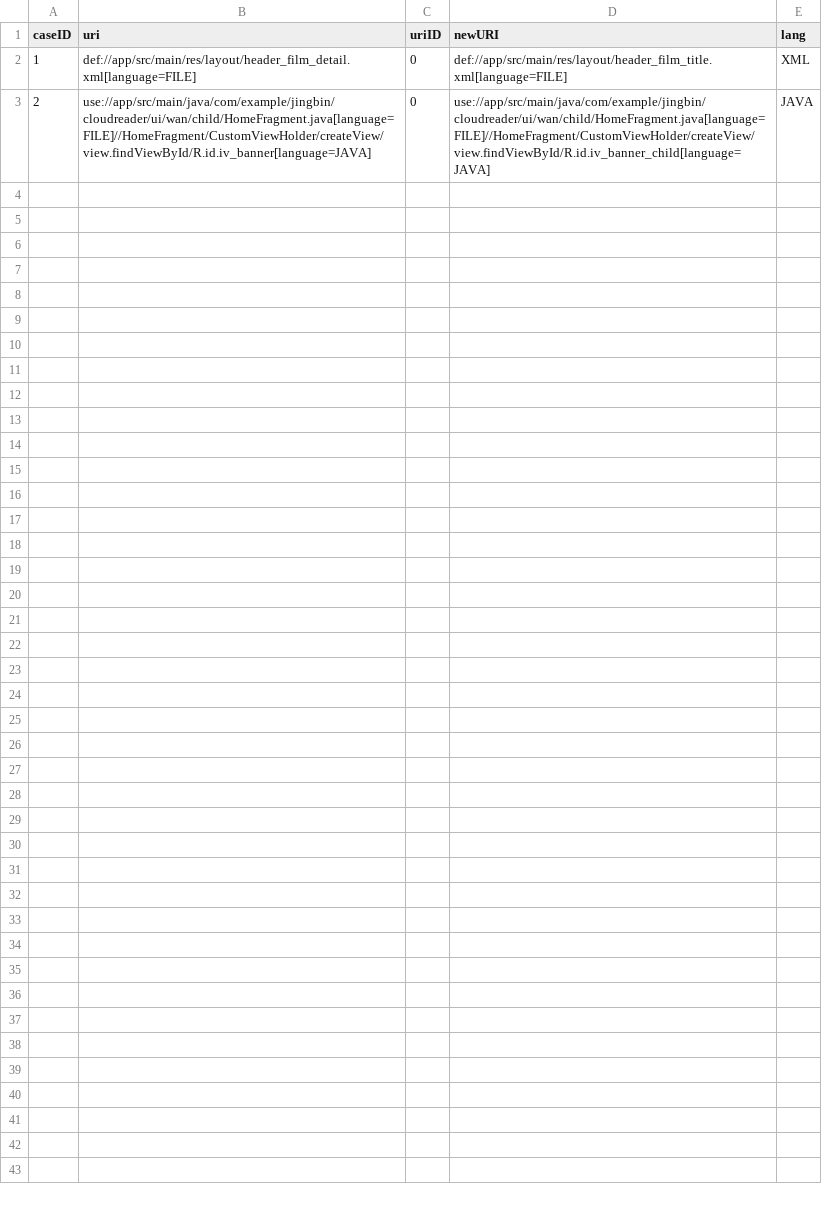
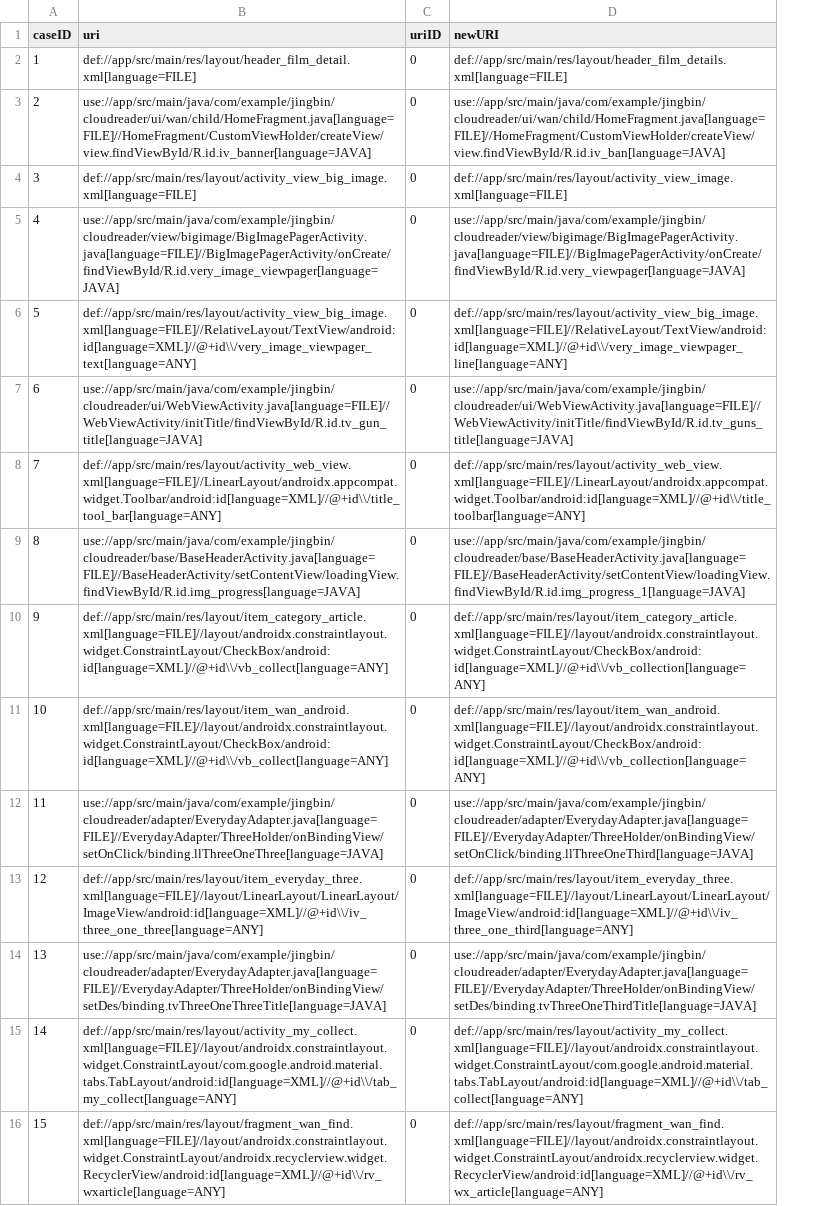
Before and after one commit to Symbolk/Code2Graph, a CSV file: client/src/main/resources/android/rename/input/CloudReader:91c8334.csv, drawn as a sheet; removed rows and columns are numbered as before the commit, all else as after; the diff names each change by its address in the sheet, - before the commit and + after, or states it on an @@ line.

Commit message:
eva: add sample gt/input file of rename evaluation

```diff
--- a/client/src/main/resources/android/rename/input/CloudReader:91c8334.csv
+++ b/client/src/main/resources/android/rename/input/CloudReader:91c8334.csv
-column E (lang), rows 2-3: XML | JAVA
-D2 (newURI): def://app/src/main/res/layout/header_film_title.xml[language=FILE]
+D2 (newURI): def://app/src/main/res/layout/header_film_details.xml[language=FILE]
-D3 (newURI): use://app/src/main/java/com/example/jingbin/cloudreader/ui/wan/child/HomeFragment.java[language=FILE]//HomeFragment/CustomViewHolder/createView/view.findViewById/R.id.iv_banner_child[language=JAVA]
+D3 (newURI): use://app/src/main/java/com/example/jingbin/cloudreader/ui/wan/child/HomeFragment.java[language=FILE]//HomeFragment/CustomViewHolder/createView/view.findViewById/R.id.iv_ban[language=JAVA]
+row 4: 3 | def://app/src/main/res/layout/activity_view_big_image.xml[language=FILE] | 0 | def://app/src/main/res/layout/activity_view_image.xml[language=FILE]
+row 5: 4 | use://app/src/main/java/com/example/jingbin/cloudreader/view/bigimage/BigImagePagerActivity.java[language=FILE]//BigImagePagerActivity/onCreate/findViewById/R.id.very_image_viewpager[language=JAVA] | 0 | use://app/src/main/java/com/example/jingbin/cloudreader/view/bigimage/BigImagePagerActivity.java[language=FILE]//BigImagePagerActivity/onCreate/findViewById/R.id.very_viewpager[language=JAVA]
+row 6: 5 | def://app/src/main/res/layout/activity_view_big_image.xml[language=FILE]//RelativeLayout/TextView/android:id[language=XML]//@+id\\/very_image_viewpager_text[language=ANY] | 0 | def://app/src/main/res/layout/activity_view_big_image.xml[language=FILE]//RelativeLayout/TextView/android:id[language=XML]//@+id\\/very_image_viewpager_line[language=ANY]
+row 7: 6 | use://app/src/main/java/com/example/jingbin/cloudreader/ui/WebViewActivity.java[language=FILE]//WebViewActivity/initTitle/findViewById/R.id.tv_gun_title[language=JAVA] | 0 | use://app/src/main/java/com/example/jingbin/cloudreader/ui/WebViewActivity.java[language=FILE]//WebViewActivity/initTitle/findViewById/R.id.tv_guns_title[language=JAVA]
+row 8: 7 | def://app/src/main/res/layout/activity_web_view.xml[language=FILE]//LinearLayout/androidx.appcompat.widget.Toolbar/android:id[language=XML]//@+id\\/title_tool_bar[language=ANY] | 0 | def://app/src/main/res/layout/activity_web_view.xml[language=FILE]//LinearLayout/androidx.appcompat.widget.Toolbar/android:id[language=XML]//@+id\\/title_toolbar[language=ANY]
+row 9: 8 | use://app/src/main/java/com/example/jingbin/cloudreader/base/BaseHeaderActivity.java[language=FILE]//BaseHeaderActivity/setContentView/loadingView.findViewById/R.id.img_progress[language=JAVA] | 0 | use://app/src/main/java/com/example/jingbin/cloudreader/base/BaseHeaderActivity.java[language=FILE]//BaseHeaderActivity/setContentView/loadingView.findViewById/R.id.img_progress_1[language=JAVA]
+row 10: 9 | def://app/src/main/res/layout/item_category_article.xml[language=FILE]//layout/androidx.constraintlayout.widget.ConstraintLayout/CheckBox/android:id[language=XML]//@+id\\/vb_collect[language=ANY] | 0 | def://app/src/main/res/layout/item_category_article.xml[language=FILE]//layout/androidx.constraintlayout.widget.ConstraintLayout/CheckBox/android:id[language=XML]//@+id\\/vb_collection[language=ANY]
+row 11: 10 | def://app/src/main/res/layout/item_wan_android.xml[language=FILE]//layout/androidx.constraintlayout.widget.ConstraintLayout/CheckBox/android:id[language=XML]//@+id\\/vb_collect[language=ANY] | 0 | def://app/src/main/res/layout/item_wan_android.xml[language=FILE]//layout/androidx.constraintlayout.widget.ConstraintLayout/CheckBox/android:id[language=XML]//@+id\\/vb_collection[language=ANY]
+row 12: 11 | use://app/src/main/java/com/example/jingbin/cloudreader/adapter/EverydayAdapter.java[language=FILE]//EverydayAdapter/ThreeHolder/onBindingView/setOnClick/binding.llThreeOneThree[language=JAVA] | 0 | use://app/src/main/java/com/example/jingbin/cloudreader/adapter/EverydayAdapter.java[language=FILE]//EverydayAdapter/ThreeHolder/onBindingView/setOnClick/binding.llThreeOneThird[language=JAVA]
+row 13: 12 | def://app/src/main/res/layout/item_everyday_three.xml[language=FILE]//layout/LinearLayout/LinearLayout/ImageView/android:id[language=XML]//@+id\\/iv_three_one_three[language=ANY] | 0 | def://app/src/main/res/layout/item_everyday_three.xml[language=FILE]//layout/LinearLayout/LinearLayout/ImageView/android:id[language=XML]//@+id\\/iv_three_one_third[language=ANY]
+row 14: 13 | use://app/src/main/java/com/example/jingbin/cloudreader/adapter/EverydayAdapter.java[language=FILE]//EverydayAdapter/ThreeHolder/onBindingView/setDes/binding.tvThreeOneThreeTitle[language=JAVA] | 0 | use://app/src/main/java/com/example/jingbin/cloudreader/adapter/EverydayAdapter.java[language=FILE]//EverydayAdapter/ThreeHolder/onBindingView/setDes/binding.tvThreeOneThirdTitle[language=JAVA]
+row 15: 14 | def://app/src/main/res/layout/activity_my_collect.xml[language=FILE]//layout/androidx.constraintlayout.widget.ConstraintLayout/com.google.android.material.tabs.TabLayout/android:id[language=XML]//@+id\\/tab_my_collect[language=ANY] | 0 | def://app/src/main/res/layout/activity_my_collect.xml[language=FILE]//layout/androidx.constraintlayout.widget.ConstraintLayout/com.google.android.material.tabs.TabLayout/android:id[language=XML]//@+id\\/tab_collect[language=ANY]
+row 16: 15 | def://app/src/main/res/layout/fragment_wan_find.xml[language=FILE]//layout/androidx.constraintlayout.widget.ConstraintLayout/androidx.recyclerview.widget.RecyclerView/android:id[language=XML]//@+id\\/rv_wxarticle[language=ANY] | 0 | def://app/src/main/res/layout/fragment_wan_find.xml[language=FILE]//layout/androidx.constraintlayout.widget.ConstraintLayout/androidx.recyclerview.widget.RecyclerView/android:id[language=XML]//@+id\\/rv_wx_article[language=ANY]
```
Also changed, not shown: 1 other file.
